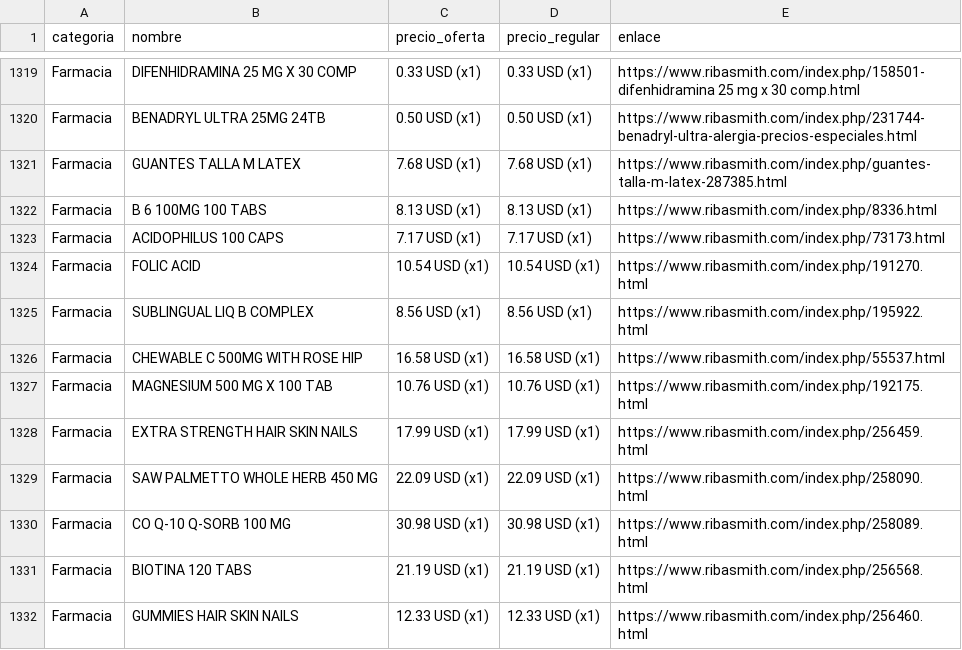
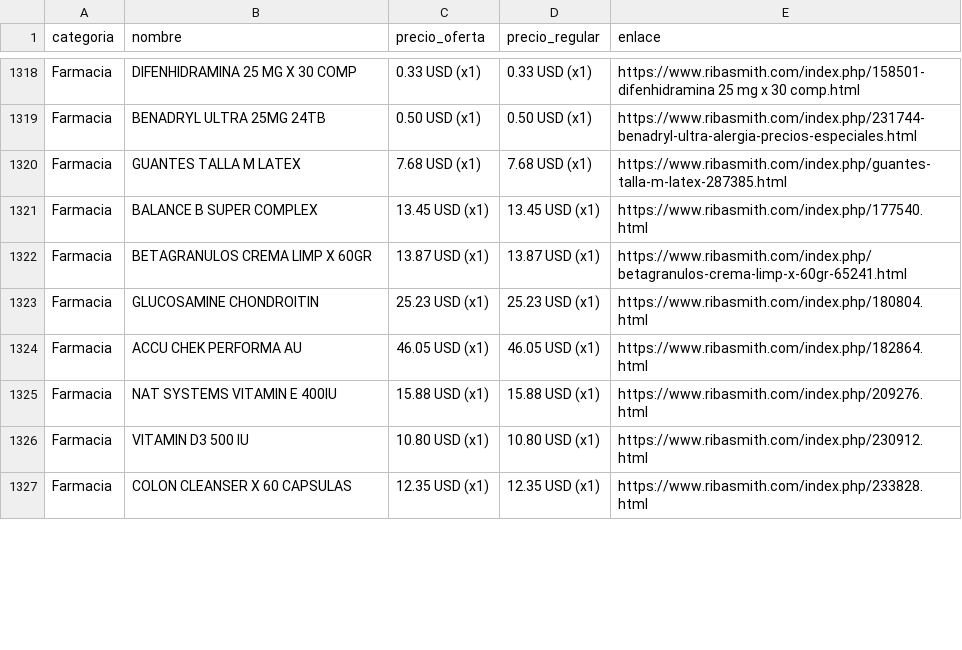
Before and after one commit to wayan-gg/precios, a CSV file: data/riba_smith.csv, drawn as a sheet; only a part is shown, gaps mark what is left out; the diff covers the shown part only.

```diff
--- a/data/riba_smith.csv
+++ b/data/riba_smith.csv
@@ -1321,12 +1320,8 @@ Farmacia,BENADRYL ULTRA 25MG 24TB,0.50 USD (x1),0.50 USD (x1),https://www.ribasm
 Farmacia,GUANTES TALLA M LATEX,7.68 USD (x1),7.68 USD (x1),https://www.ribasmith.com/index.php/guantes-talla-m-latex-287385.html
-Farmacia,B 6 100MG 100 TABS,8.13 USD (x1),8.13 USD (x1),https://www.ribasmith.com/index.php/8336.html
-Farmacia,ACIDOPHILUS 100 CAPS,7.17 USD (x1),7.17 USD (x1),https://www.ribasmith.com/index.php/73173.html
-Farmacia,FOLIC ACID,10.54 USD (x1),10.54 USD (x1),https://www.ribasmith.com/index.php/191270.html
-Farmacia,SUBLINGUAL LIQ B COMPLEX,8.56 USD (x1),8.56 USD (x1),https://www.ribasmith.com/index.php/195922.html
-Farmacia,CHEWABLE C 500MG WITH ROSE HIP,16.58 USD (x1),16.58 USD (x1),https://www.ribasmith.com/index.php/55537.html
-Farmacia,MAGNESIUM 500 MG X 100 TAB,10.76 USD (x1),10.76 USD (x1),https://www.ribasmith.com/index.php/192175.html
-Farmacia,EXTRA STRENGTH HAIR SKIN NAILS,17.99 USD (x1),17.99 USD (x1),https://www.ribasmith.com/index.php/256459.html
-Farmacia,SAW PALMETTO WHOLE HERB 450 MG,22.09 USD (x1),22.09 USD (x1),https://www.ribasmith.com/index.php/258090.html
-Farmacia,CO Q-10 Q-SORB 100 MG,30.98 USD (x1),30.98 USD (x1),https://www.ribasmith.com/index.php/258089.html
-Farmacia,BIOTINA 120 TABS,21.19 USD (x1),21.19 USD (x1),https://www.ribasmith.com/index.php/256568.html
-Farmacia,GUMMIES HAIR SKIN NAILS,12.33 USD (x1),12.33 USD (x1),https://www.ribasmith.com/index.php/256460.html
+Farmacia,BALANCE B SUPER COMPLEX,13.45 USD (x1),13.45 USD (x1),https://www.ribasmith.com/index.php/177540.html
+Farmacia,BETAGRANULOS CREMA LIMP X 60GR,13.87 USD (x1),13.87 USD (x1),https://www.ribasmith.com/index.php/betagranulos-crema-limp-x-60gr-65241.html
+Farmacia,GLUCOSAMINE CHONDROITIN,25.23 USD (x1),25.23 USD (x1),https://www.ribasmith.com/index.php/180804.html
+Farmacia,ACCU CHEK PERFORMA AU,46.05 USD (x1),46.05 USD (x1),https://www.ribasmith.com/index.php/182864.html
+Farmacia,NAT SYSTEMS VITAMIN E 400IU,15.88 USD (x1),15.88 USD (x1),https://www.ribasmith.com/index.php/209276.html
+Farmacia,VITAMIN D3 500 IU,10.80 USD (x1),10.80 USD (x1),https://www.ribasmith.com/index.php/230912.html
+Farmacia,COLON CLEANSER X 60 CAPSULAS,12.35 USD (x1),12.35 USD (x1),https://www.ribasmith.com/index.php/233828.html
```
Also changed, not shown: 7 added rows, 5 removed rows, 24 moved rows and 61 edited cells elsewhere in this file, data/elrey.csv, data/machetazo.csv, 2 other files.
